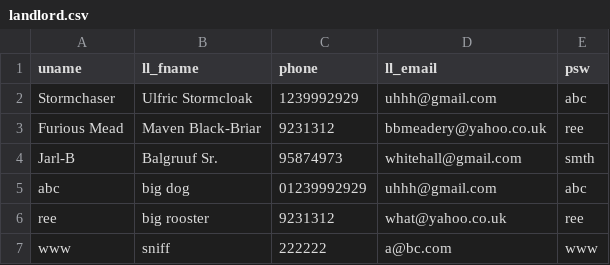
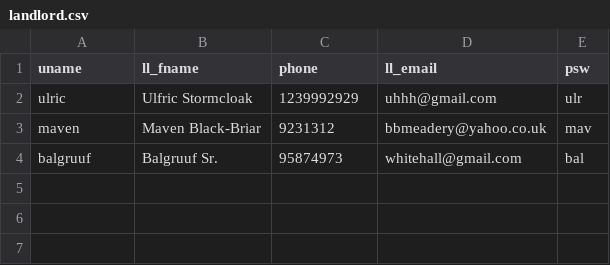
Before and after one commit to VietNggRMIT/homie-g1, a CSV file: php1/db/landlord.csv, drawn as a sheet.

```diff
--- a/php1/db/landlord.csv
+++ b/php1/db/landlord.csv
@@ -1,7 +1,4 @@
 uname,ll_fname,phone,ll_email,psw
-Stormchaser,Ulfric Stormcloak,1239992929,uhhh@gmail.com,abc
-Furious Mead,Maven Black-Briar,9231312,bbmeadery@yahoo.co.uk,ree
-Jarl-B,Balgruuf Sr.,95874973,whitehall@gmail.com,smth
-abc,big dog,01239992929,uhhh@gmail.com,abc
-ree,big rooster,9231312,what@yahoo.co.uk,ree
-www,sniff,222222,a@bc.com,www
+ulric,Ulfric Stormcloak,1239992929,uhhh@gmail.com,ulr
+maven,Maven Black-Briar,9231312,bbmeadery@yahoo.co.uk,mav
+balgruuf,Balgruuf Sr.,95874973,whitehall@gmail.com,bal
```
Also changed, not shown: php1/db/property.csv, 2 other files.
